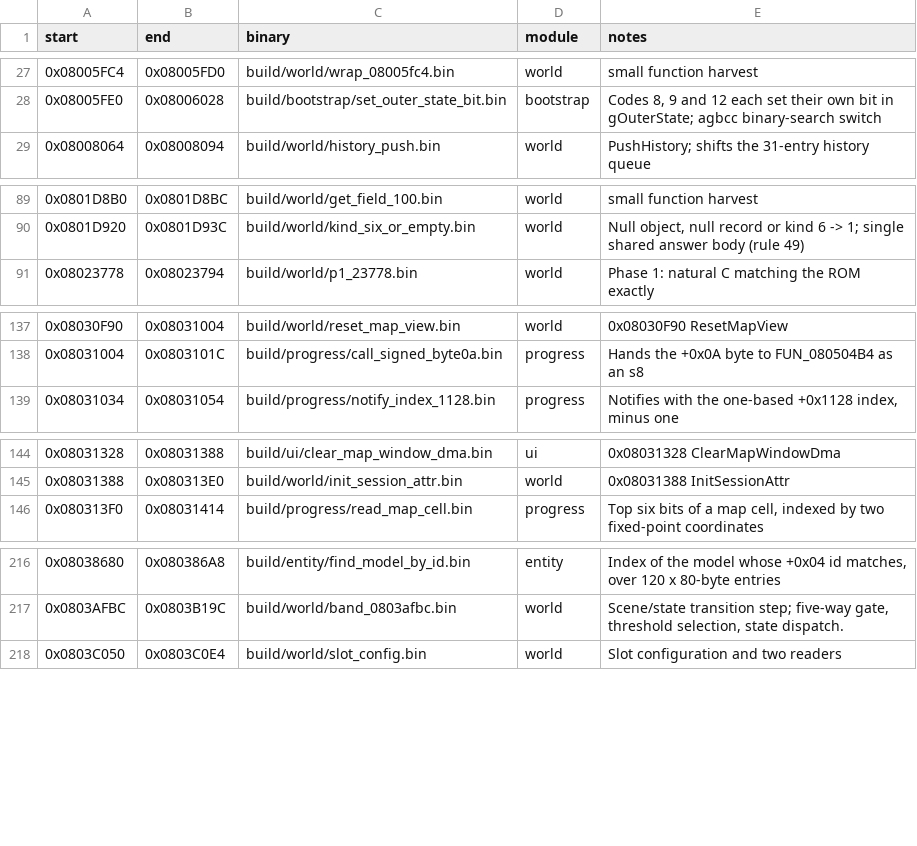
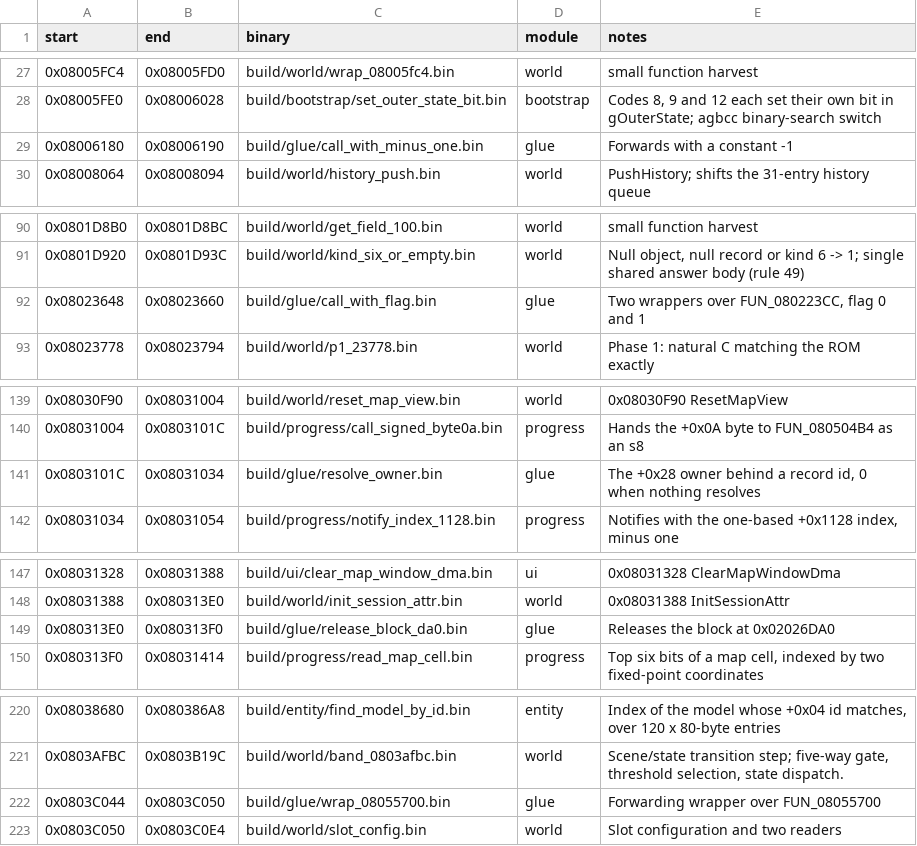
Before and after one commit to ahm3texe/gta-advance, a CSV file: data/matching_regions.csv, drawn as a sheet; only a part is shown, gaps mark what is left out; the diff covers the shown part only; the diff names each change by its address in the sheet, - before the commit and + after, or states it on an @@ line.

```diff
--- a/data/matching_regions.csv
+++ b/data/matching_regions.csv
+row 29: 0x08006180 | 0x08006190 | build/glue/call_with_minus_one.bin | glue | Forwards with a constant -1
+row 92: 0x08023648 | 0x08023660 | build/glue/call_with_flag.bin | glue | Two wrappers over FUN_080223CC, flag 0 and 1
+row 141: 0x0803101C | 0x08031034 | build/glue/resolve_owner.bin | glue | The +0x28 owner behind a record id, 0 when nothing resolves
+row 149: 0x080313E0 | 0x080313F0 | build/glue/release_block_da0.bin | glue | Releases the block at 0x02026DA0
+row 222: 0x0803C044 | 0x0803C050 | build/glue/wrap_08055700.bin | glue | Forwarding wrapper over FUN_08055700
```
Also changed, not shown: 3 added rows elsewhere in this file, data/c_sources.csv, data/functions.csv, 11 other files.
